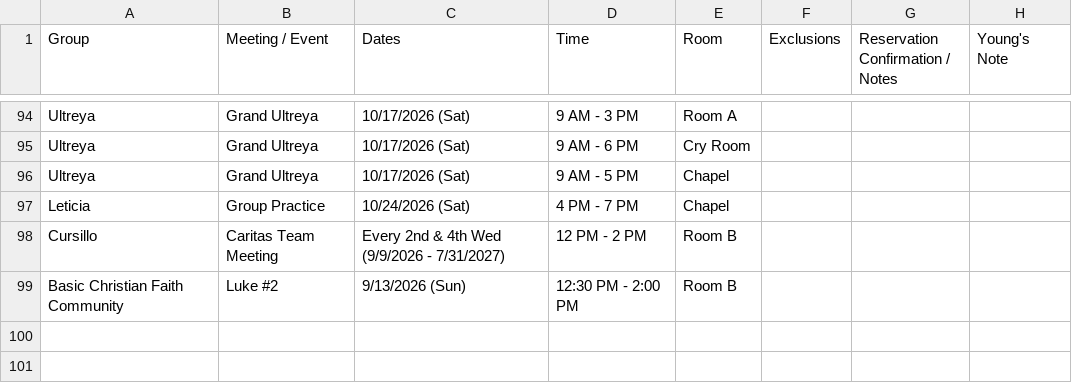
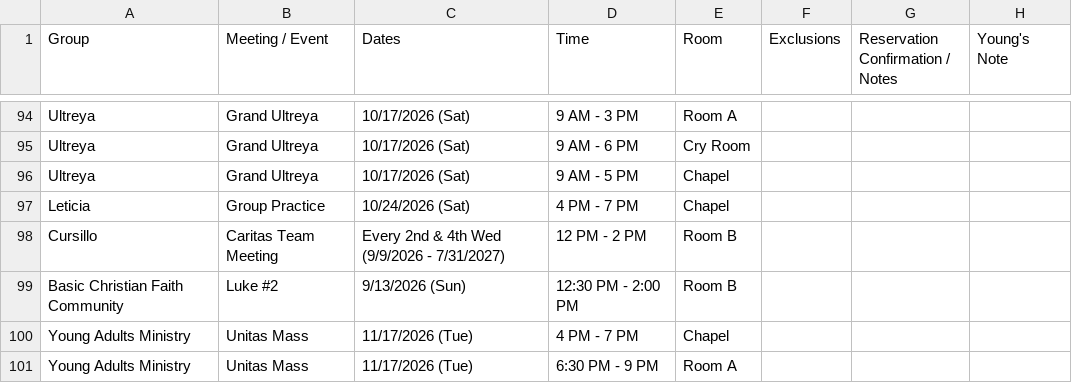
Before and after one commit to youngkjoo/ses-schedule, a CSV file: sheet_2026_2027.csv, drawn as a sheet; only a part is shown, gaps mark what is left out; the diff names each change by its address in the sheet, - before the commit and + after, or states it on an @@ line.

Commit message:
Add Young Adults Ministry Unitas Mass bookings on 11/17/2026

```diff
--- a/sheet_2026_2027.csv
+++ b/sheet_2026_2027.csv
+row 100: Young Adults Ministry | Unitas Mass | 11/17/2026 (Tue) | 4 PM - 7 PM | Chapel
+row 101: Young Adults Ministry | Unitas Mass | 11/17/2026 (Tue) | 6:30 PM - 9 PM | Room A
```
Also changed, not shown: 5 other files.
